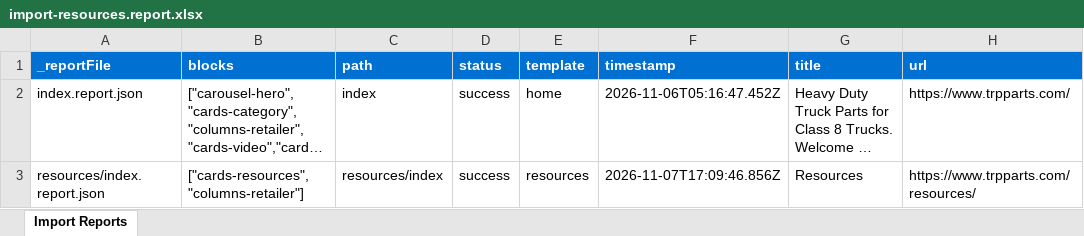
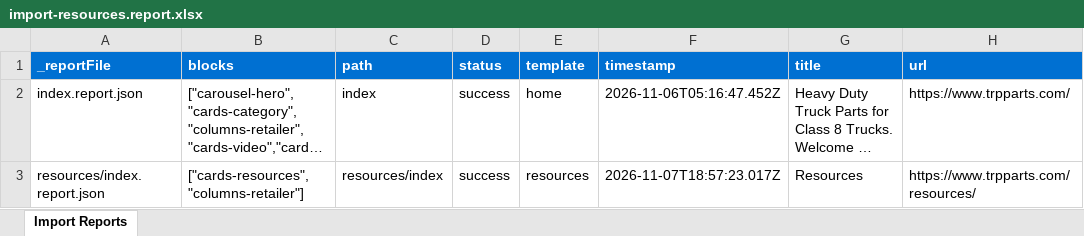
Before and after one commit to ynaka-adobe/trpparts, an Excel workbook: tools/importer/reports/import-resources.report.xlsx, sheet Import Reports, drawn as a sheet; long unchanged cells end in …; values as stored, in another font and other column widths than the file's, no borders; the diff names each change by its address in the sheet, - before the commit and + after, or states it on an @@ line.

```diff
--- a/tools/importer/reports/import-resources.report.xlsx (sheet Import Reports)
+++ b/tools/importer/reports/import-resources.report.xlsx (sheet Import Reports)
-F3 (timestamp): 2026-11-07T17:09:46.856Z
+F3 (timestamp): 2026-11-07T18:57:23.017Z
```
Also changed, not shown: 4 other files.
